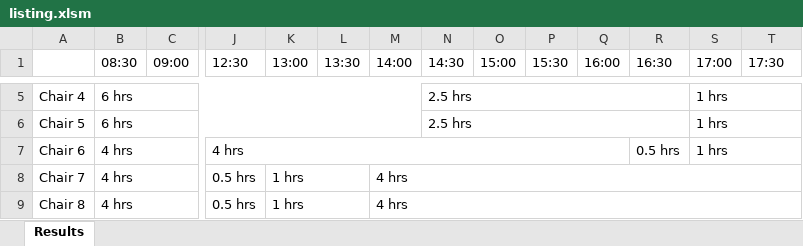
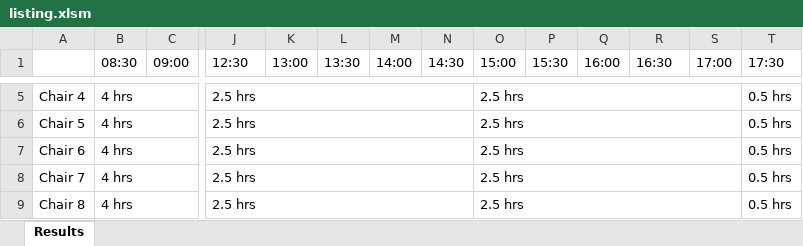
Before and after one commit to chongyan11/chemolisting, an Excel workbook: listing.xlsm, sheet Results, drawn as a sheet; only a part is shown, gaps mark what is left out; values as stored, in another font and other column widths than the file's, no cell formats; the diff covers the shown part only; the diff names each change by its address in the sheet, - before the commit and + after, or states it on an @@ line.

```diff
--- a/listing.xlsm (sheet Results)
+++ b/listing.xlsm (sheet Results)
-B5:B6 (08:30): 6 hrs
+B5:B6 (08:30): 4 hrs
-B5:M5 merged
+B5:I5 merged
-J5:J6 (12:30): (empty)
+J5:J6 (12:30): 2.5 hrs
+J5:N5 merged
-N5:N6 (14:30): 2.5 hrs
+N5:N6 (14:30): (empty)
-N5:R5 merged
-O5:O9 (15:00): (empty)
+O5:O9 (15:00): 2.5 hrs
+O5:S5 merged
-S5:S7 (17:00): 1 hrs
+S5:S7 (17:00): (empty)
-S5:T5 merged
-T5:T9 (17:30): (empty)
+T5:T9 (17:30): 0.5 hrs
-B6:M6 merged
+B6:I6 merged
+J6:N6 merged
-N6:R6 merged
+O6:S6 merged
-S6:T6 merged
-J7 (12:30): 4 hrs
+J7 (12:30): 2.5 hrs
-J7:Q7 merged
+J7:N7 merged
+O7:S7 merged
-R7 (16:30): 0.5 hrs
+R7 (16:30): (empty)
-S7:T7 merged
-J8:J9 (12:30): 0.5 hrs
+J8:J9 (12:30): 2.5 hrs
+J8:N8 merged
-K8:K9 (13:00): 1 hrs
+K8:K9 (13:00): (empty)
-K8:L8 merged
-M8:M9 (14:00): 4 hrs
+M8:M9 (14:00): (empty)
-M8:T8 merged
+O8:S8 merged
+J9:N9 merged
-K9:L9 merged
-M9:T9 merged
+O9:S9 merged
```
Also changed, not shown: 202 edited cells and merged cells elsewhere in this sheet, cell formats, 15 other files.
